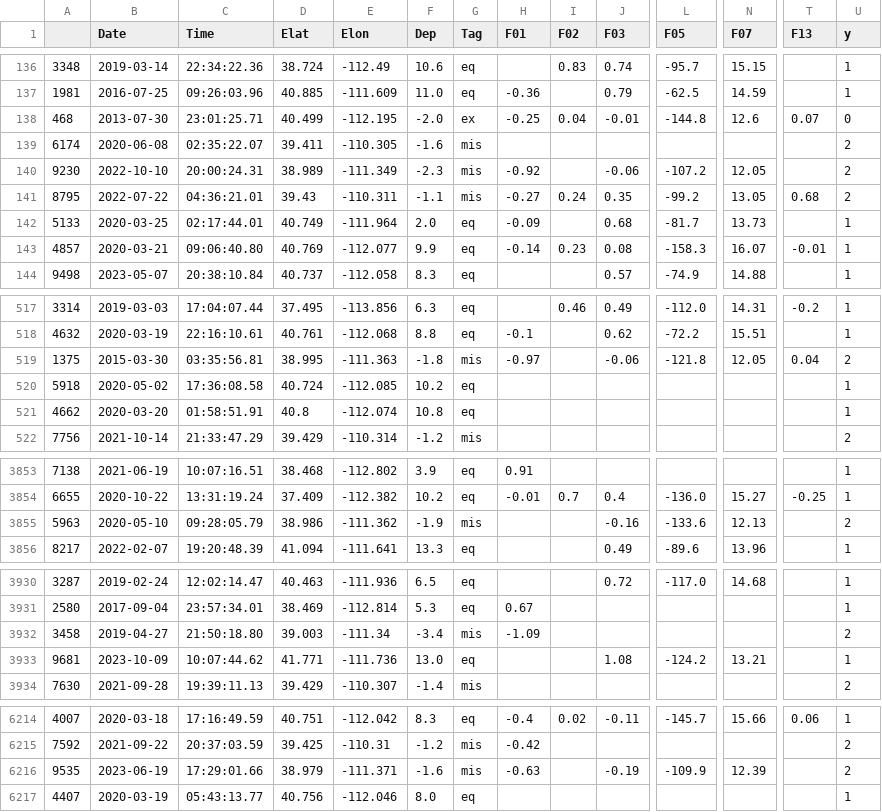
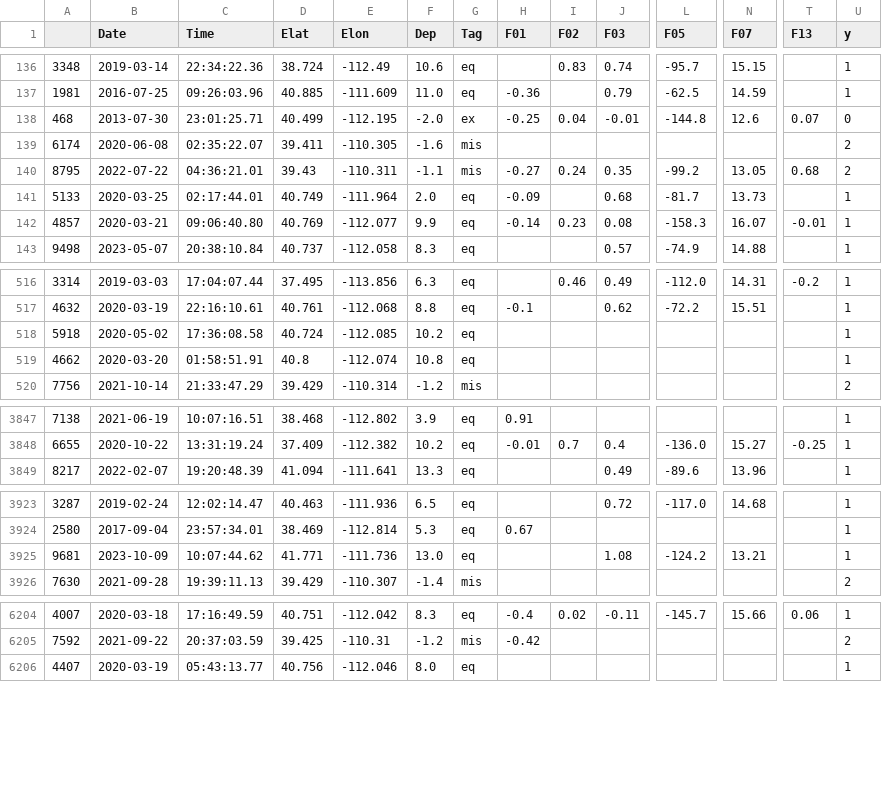
Before and after one commit to armstrong06/UT_event_classifier, a CSV file: data/train.2024.04.16.csv, drawn as a sheet; only a part is shown, gaps mark what is left out; rows hold the shown columns only; the diff covers the shown part only; the diff names each change by its address in the sheet, - before the commit and + after, or states it on an @@ line.

```diff
--- a/data/train.2024.04.16.csv
+++ b/data/train.2024.04.16.csv
-row 140: 9230 | 2022-10-10 | 20:00:24.31 | 38.989 | -111.349 | -2.3 | mis | -0.92 |  | -0.06 | -107.2 | 12.05 |  | 2
-row 519: 1375 | 2015-03-30 | 03:35:56.81 | 38.995 | -111.363 | -1.8 | mis | -0.97 |  | -0.06 | -121.8 | 12.05 | 0.04 | 2
-row 3855: 5963 | 2020-05-10 | 09:28:05.79 | 38.986 | -111.362 | -1.9 | mis |  |  | -0.16 | -133.6 | 12.13 |  | 2
-row 3932: 3458 | 2019-04-27 | 21:50:18.80 | 39.003 | -111.34 | -3.4 | mis | -1.09 |  |  |  |  |  | 2
-row 6216: 9535 | 2023-06-19 | 17:29:01.66 | 38.979 | -111.371 | -1.6 | mis | -0.63 |  | -0.19 | -109.9 | 12.39 |  | 2
```
Also changed, not shown: 6 removed rows elsewhere in this file, data/test.2024.04.16.csv, 15 other files.
